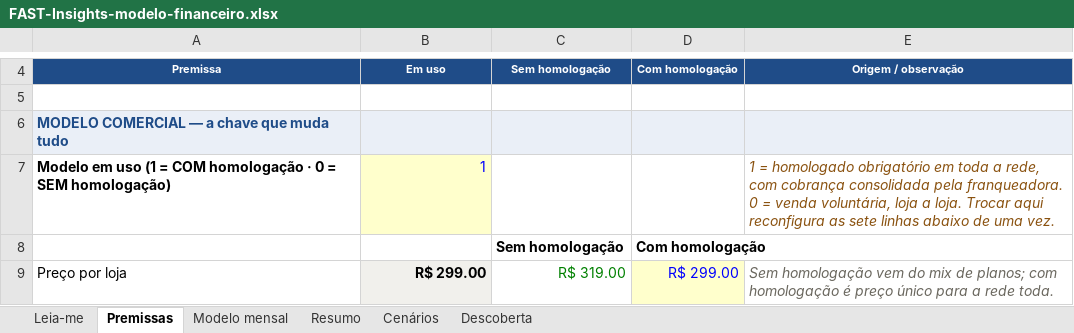
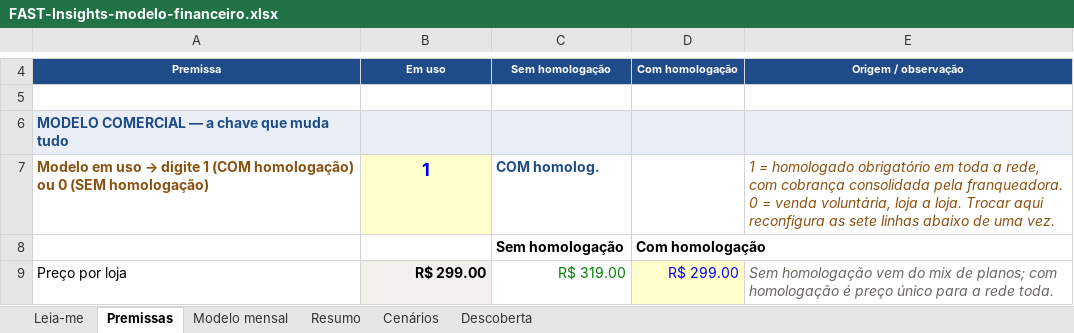
Before and after one commit to rodsballa12-cell/fast-dashboard-limao, an Excel workbook: docs/produtizacao/FAST-Insights-modelo-financeiro.xlsx, sheet Premissas, drawn as a sheet; only a part is shown, gaps mark what is left out; values as stored, in another font and other column widths than the file's, no borders; the diff names each change by its address in the sheet, - before the commit and + after, or states it on an @@ line.

```diff
--- a/docs/produtizacao/FAST-Insights-modelo-financeiro.xlsx (sheet Premissas)
+++ b/docs/produtizacao/FAST-Insights-modelo-financeiro.xlsx (sheet Premissas)
@@ A7: …em uso (1 = COM homologação · 0 = SEM homologação) → …em uso → digite 1 (COM homologação) ou 0 (SEM homologação) @@
-A7 text colour: black
+A7 text colour: #8A5210
@@ B7 bold: off → on, text size: larger, alignment: right → center @@
-C7: (empty)
+C7: COM homolog.
```
Also changed, not shown: sheet Leia-me, sheet Modelo mensal, sheet Cenários, sheet Resumo, 1 other file.
